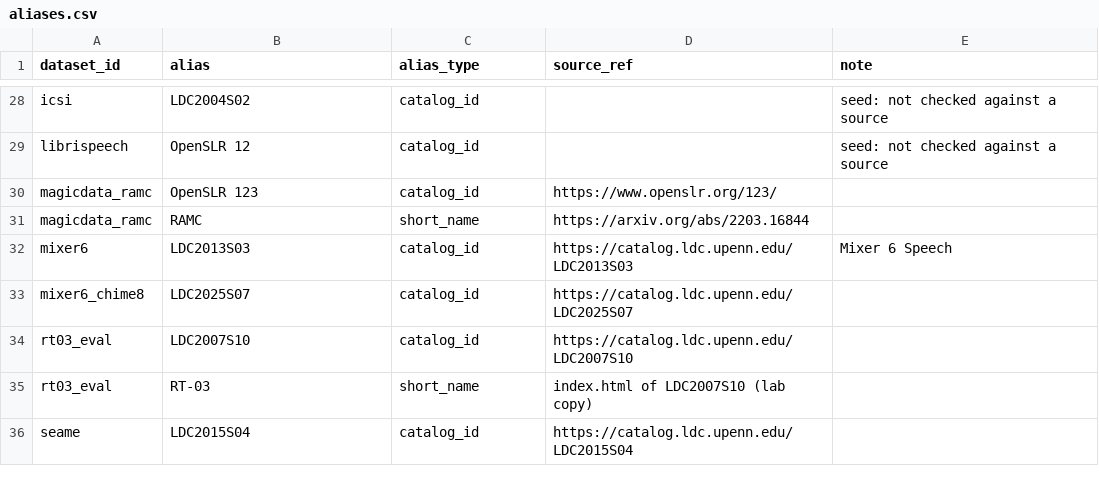
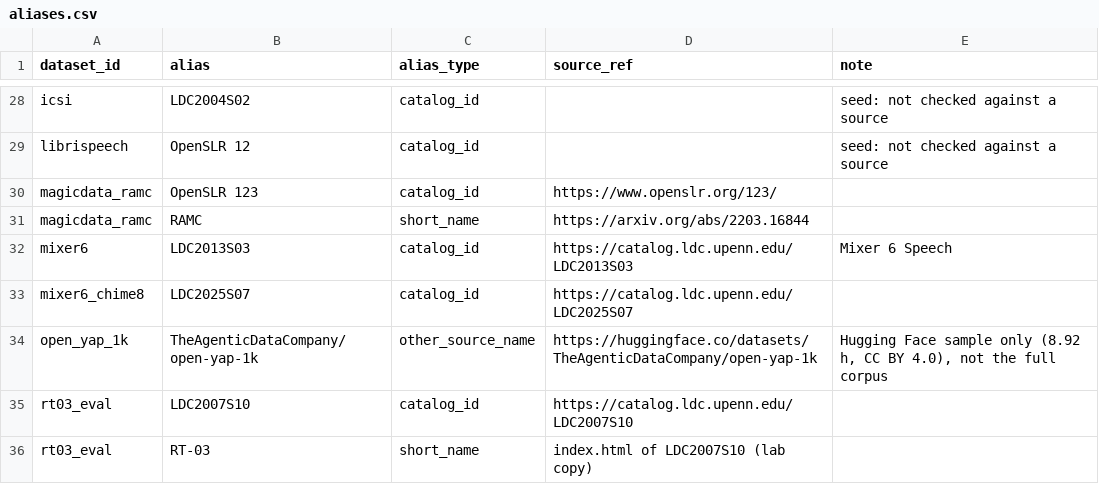
Before and after one commit to KimHaeri/sd_dataset_db, a CSV file: data/aliases.csv, drawn as a sheet; only a part is shown, gaps mark what is left out; the shorter side is filled out with more unchanged rows; the diff names each change by its address in the sheet, - before the commit and + after, or states it on an @@ line.

```diff
--- a/data/aliases.csv
+++ b/data/aliases.csv
+row 34: open_yap_1k | TheAgenticDataCompany/open-yap-1k | other_source_name | https://huggingface.co/datasets/TheAgenticDataCompany/open-yap-1k | Hugging Face sample only (8.92 h, CC BY 4.0), not the full corpus
```
Also changed, not shown: data/datasets.csv, views/datasets_wide.csv.
